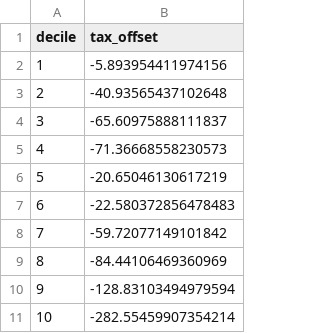
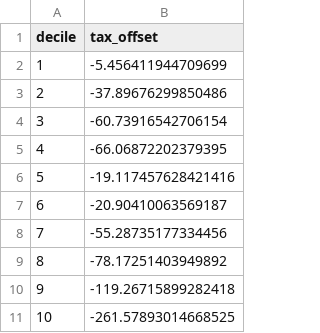
Before and after one commit to Budget-Lab-Yale/Household-Tariff-Distribution, a CSV file: resources/tax-simulator/summary/tax_offset.csv, drawn as a sheet.

```diff
--- a/resources/tax-simulator/summary/tax_offset.csv
+++ b/resources/tax-simulator/summary/tax_offset.csv
@@ -1,11 +1,11 @@
 decile,tax_offset
-1,-5.893954411974156
-2,-40.93565437102648
-3,-65.60975888111837
-4,-71.36668558230573
-5,-20.65046130617219
-6,-22.580372856478483
-7,-59.72077149101842
-8,-84.44106469360969
-9,-128.83103494979594
-10,-282.55459907354214
+1,-5.456411944709699
+2,-37.89676299850486
+3,-60.73916542706154
+4,-66.06872202379395
+5,-19.117457628421416
+6,-20.90410063569187
+7,-55.28735177334456
+8,-78.17251403949892
+9,-119.26715899282418
+10,-261.57893014668525
```
Also changed, not shown: 2 other files.
